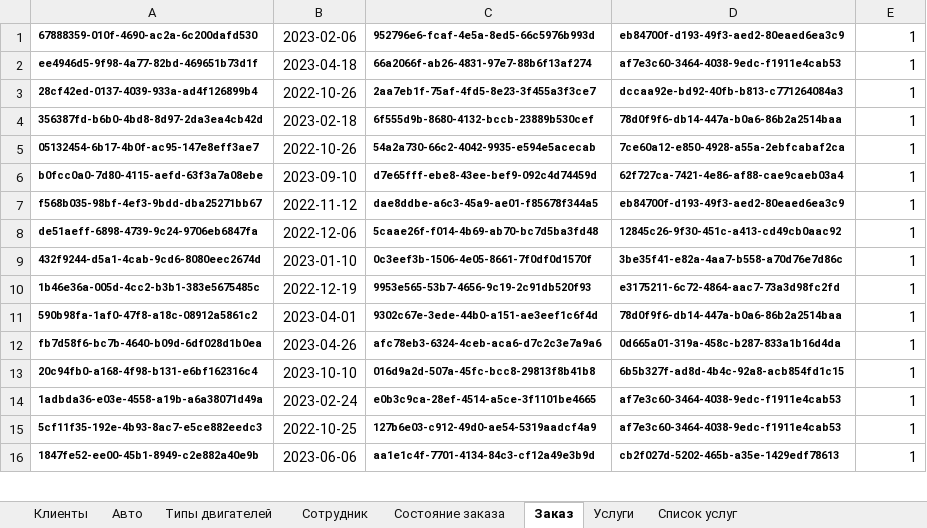
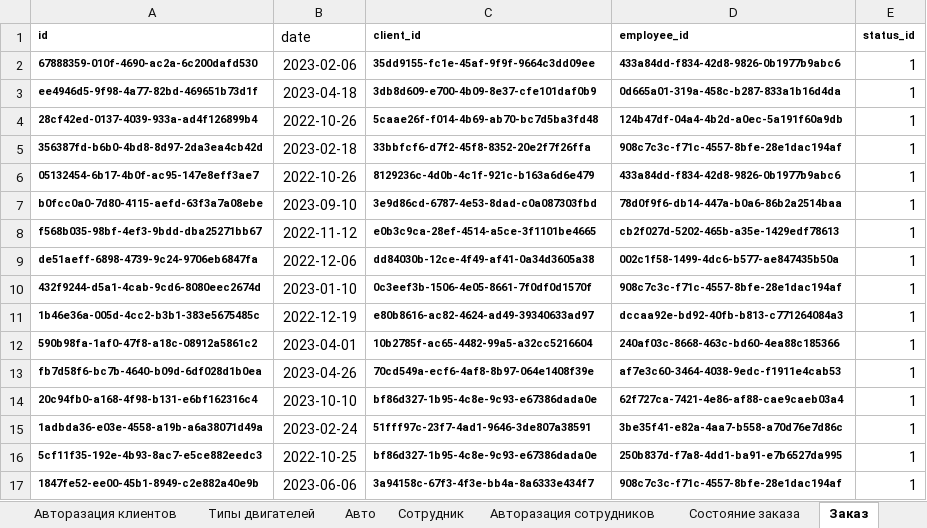
Before and after one commit to Citizen-code/CourseWork, an Excel workbook: Database/Data.xlsx, sheet Заказ, drawn as a sheet; only a part is shown; values as stored, in another font and other column widths than the file's, no borders; addresses are those after the commit; the diff covers the shown part only; the diff names each change by its address in the sheet, - before the commit and + after, or states it on an @@ line.

```diff
--- a/Database/Data.xlsx (sheet Заказ)
+++ b/Database/Data.xlsx (sheet Заказ)
+sheet tab: Авторазация клиентов
+sheet tab: Авторазация сотрудников
@@ sheet tab order changed: Авторазация клиентов | Типы двигателей | Авто | Сотрудник | Авторазация сотрудников | Состояние заказа | Заказ @@
+row 1: id | date | client_id | employee_id | status_id
-C2: 952796e6-fcaf-4e5a-8ed5-66c5976b993d
+C2: 35dd9155-fc1e-45af-9f9f-9664c3dd09ee
-D2: eb84700f-d193-49f3-aed2-80eaed6ea3c9
+D2: 433a84dd-f834-42d8-9826-0b1977b9abc6
-C3: 66a2066f-ab26-4831-97e7-88b6f13af274
+C3: 3db8d609-e700-4b09-8e37-cfe101daf0b9
-D3: af7e3c60-3464-4038-9edc-f1911e4cab53
+D3: 0d665a01-319a-458c-b287-833a1b16d4da
-C4: 2aa7eb1f-75af-4fd5-8e23-3f455a3f3ce7
+C4: 5caae26f-f014-4b69-ab70-bc7d5ba3fd48
-D4: dccaa92e-bd92-40fb-b813-c771264084a3
+D4: 124b47df-04a4-4b2d-a0ec-5a191f60a9db
-C5: 6f555d9b-8680-4132-bccb-23889b530cef
+C5: 33bbfcf6-d7f2-45f8-8352-20e2f7f26ffa
-D5: 78d0f9f6-db14-447a-b0a6-86b2a2514baa
+D5: 908c7c3c-f71c-4557-8bfe-28e1dac194af
-C6: 54a2a730-66c2-4042-9935-e594e5acecab
+C6: 8129236c-4d0b-4c1f-921c-b163a6d6e479
-D6: 7ce60a12-e850-4928-a55a-2ebfcabaf2ca
+D6: 433a84dd-f834-42d8-9826-0b1977b9abc6
-C7: d7e65fff-ebe8-43ee-bef9-092c4d74459d
+C7: 3e9d86cd-6787-4e53-8dad-c0a087303fbd
-D7: 62f727ca-7421-4e86-af88-cae9caeb03a4
+D7: 78d0f9f6-db14-447a-b0a6-86b2a2514baa
-C8: dae8ddbe-a6c3-45a9-ae01-f85678f344a5
+C8: e0b3c9ca-28ef-4514-a5ce-3f1101be4665
-D8: eb84700f-d193-49f3-aed2-80eaed6ea3c9
+D8: cb2f027d-5202-465b-a35e-1429edf78613
-C9: 5caae26f-f014-4b69-ab70-bc7d5ba3fd48
+C9: dd84030b-12ce-4f49-af41-0a34d3605a38
-D9: 12845c26-9f30-451c-a413-cd49cb0aac92
+D9: 002c1f58-1499-4dc6-b577-ae847435b50a
-D10: 3be35f41-e82a-4aa7-b558-a70d76e7d86c
+D10: 908c7c3c-f71c-4557-8bfe-28e1dac194af
-C11: 9953e565-53b7-4656-9c19-2c91db520f93
+C11: e80b8616-ac82-4624-ad49-39340633ad97
-D11: e3175211-6c72-4864-aac7-73a3d98fc2fd
+D11: dccaa92e-bd92-40fb-b813-c771264084a3
-C12: 9302c67e-3ede-44b0-a151-ae3eef1c6f4d
+C12: 10b2785f-ac65-4482-99a5-a32cc5216604
-D12: 78d0f9f6-db14-447a-b0a6-86b2a2514baa
+D12: 240af03c-8668-463c-bd60-4ea88c185366
-C13: afc78eb3-6324-4ceb-aca6-d7c2c3e7a9a6
+C13: 70cd549a-ecf6-4af8-8b97-064e1408f39e
-D13: 0d665a01-319a-458c-b287-833a1b16d4da
+D13: af7e3c60-3464-4038-9edc-f1911e4cab53
-C14: 016d9a2d-507a-45fc-bcc8-29813f8b41b8
+C14: bf86d327-1b95-4c8e-9c93-e67386dada0e
-D14: 6b5b327f-ad8d-4b4c-92a8-acb854fd1c15
+D14: 62f727ca-7421-4e86-af88-cae9caeb03a4
-C15: e0b3c9ca-28ef-4514-a5ce-3f1101be4665
+C15: 51fff97c-23f7-4ad1-9646-3de807a38591
-D15: af7e3c60-3464-4038-9edc-f1911e4cab53
+D15: 3be35f41-e82a-4aa7-b558-a70d76e7d86c
-C16: 127b6e03-c912-49d0-ae54-5319aadcf4a9
+C16: bf86d327-1b95-4c8e-9c93-e67386dada0e
-D16: af7e3c60-3464-4038-9edc-f1911e4cab53
+D16: 250b837d-f7a8-4dd1-ba91-e7b6527da995
-C17: aa1e1c4f-7701-4134-84c3-cf12a49e3b9d
+C17: 3a94158c-67f3-4f3e-bb4a-8a6333e434f7
-D17: cb2f027d-5202-465b-a35e-1429edf78613
+D17: 908c7c3c-f71c-4557-8bfe-28e1dac194af
```
Also changed, not shown: 351 edited cells elsewhere in this sheet, sheet Список услуг, sheet Авто, sheet Клиенты, sheet Сотрудник, sheet Услуги, sheet Состояние заказа, 1 more sheet, formulas that keep their value, 13 other files.
